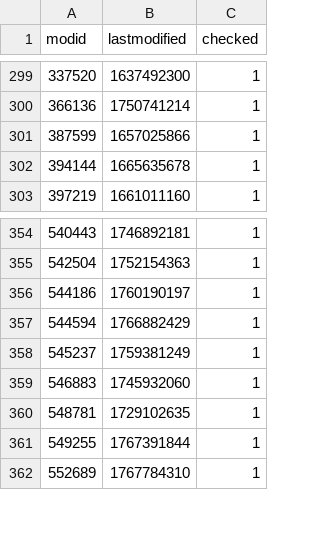
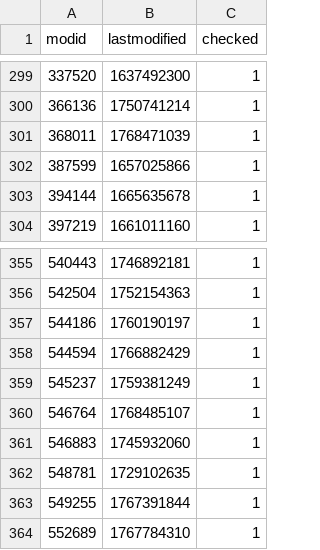
Before and after one commit to srcwr/maps-cstrike, a CSV file: gamebanana-modified-times.csv, drawn as a sheet; only a part is shown, gaps mark what is left out; the diff names each change by its address in the sheet, - before the commit and + after, or states it on an @@ line.

```diff
--- a/gamebanana-modified-times.csv
+++ b/gamebanana-modified-times.csv
+row 301: 368011 | 1768471039 | 1
+row 360: 546764 | 1768485107 | 1
```
Also changed, not shown: recently_added.csv, unprocessed/gamebanana-x-automatic.csv, 1 other file.
